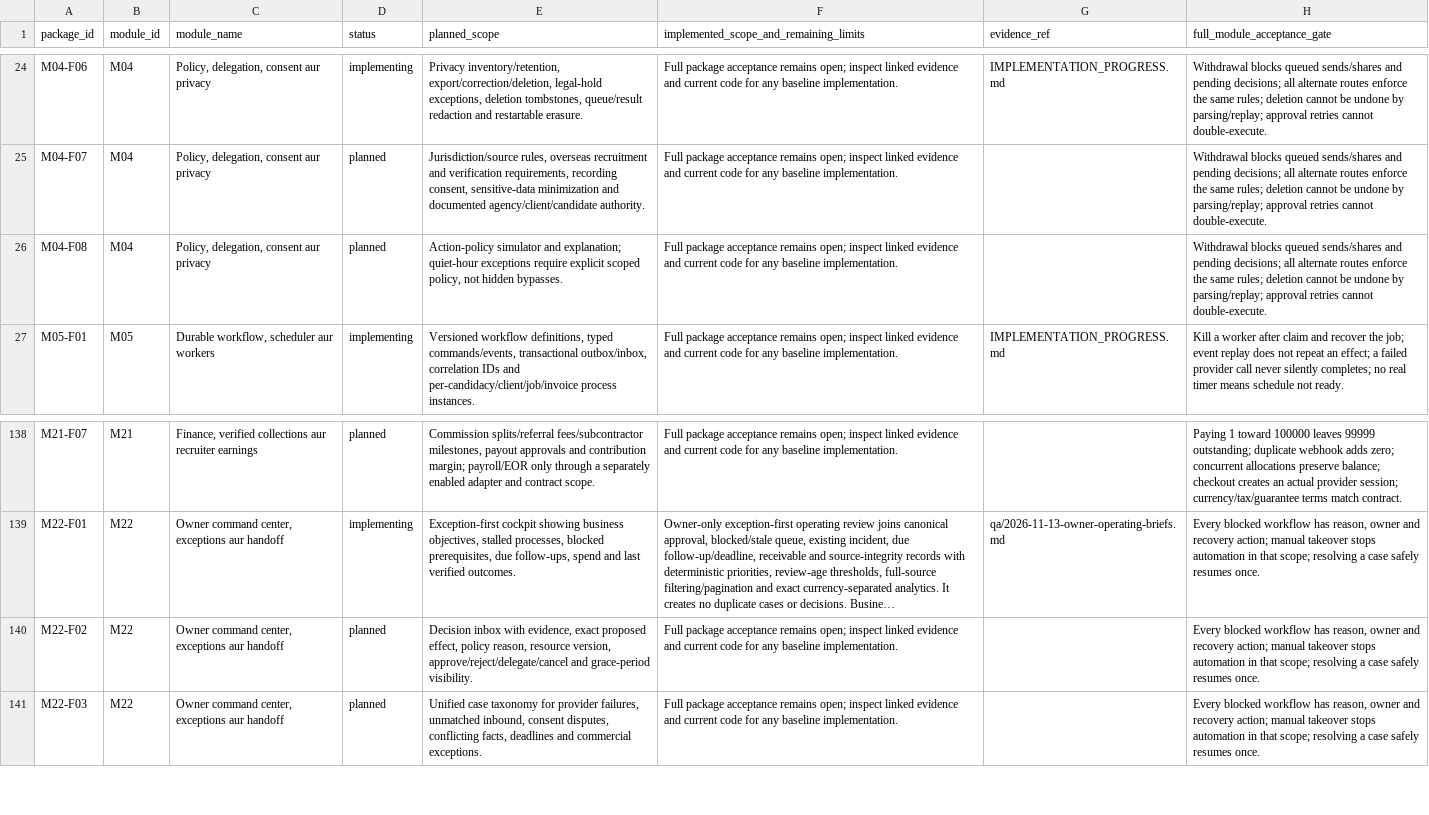
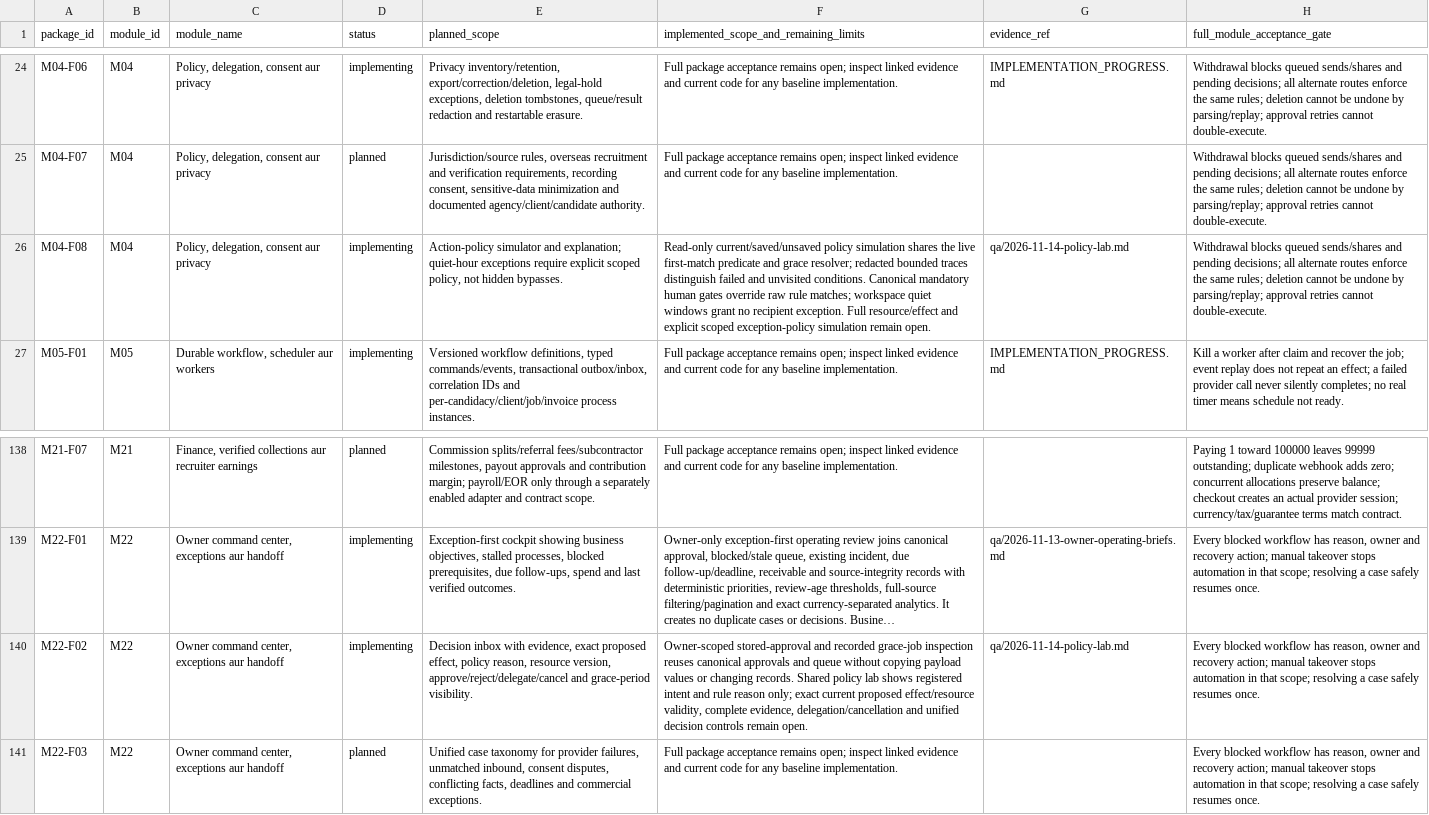
Before and after one commit to sahilk267/freehr-overseas, a CSV file: docs/REMAINING_IMPLEMENTATION_REGISTER.csv, drawn as a sheet; only a part is shown, gaps mark what is left out; long unchanged cells end in …; the diff names each change by its address in the sheet, - before the commit and + after, or states it on an @@ line.

Commit message:
feat: add read-only policy simulation and approval job inspection

```diff
--- a/docs/REMAINING_IMPLEMENTATION_REGISTER.csv
+++ b/docs/REMAINING_IMPLEMENTATION_REGISTER.csv
-D26 (status): planned
+D26 (status): implementing
-F26: Full package acceptance remains open; inspect linked evidence and current code for any baseline implementation.
+F26: Read-only current/saved/unsaved policy simulation shares the live first-match predicate and grace resolver; redacted bounded traces distinguish failed and unvisited conditions. Canonical mandatory human gates override raw rule matches; workspace quiet windows grant no recipient exception. Full resource/effect and explicit scoped exception-policy simulation remain open.
-G26 (evidence_ref): (empty)
+G26 (evidence_ref): qa/2026-11-14-policy-lab.md
-D140 (status): planned
+D140 (status): implementing
-F140: Full package acceptance remains open; inspect linked evidence and current code for any baseline implementation.
+F140: Owner-scoped stored-approval and recorded grace-job inspection reuses canonical approvals and queue without copying payload values or changing records. Shared policy lab shows registered intent and rule reason only; exact current proposed effect/resource validity, complete evidence, delegation/cancellation and unified decision controls remain open.
-G140 (evidence_ref): (empty)
+G140 (evidence_ref): qa/2026-11-14-policy-lab.md
```
Also changed, not shown: docs/PHASE_IMPLEMENTATION_TRACKER.csv, docs/freehr-implementation-backlog.csv, 22 other files.
